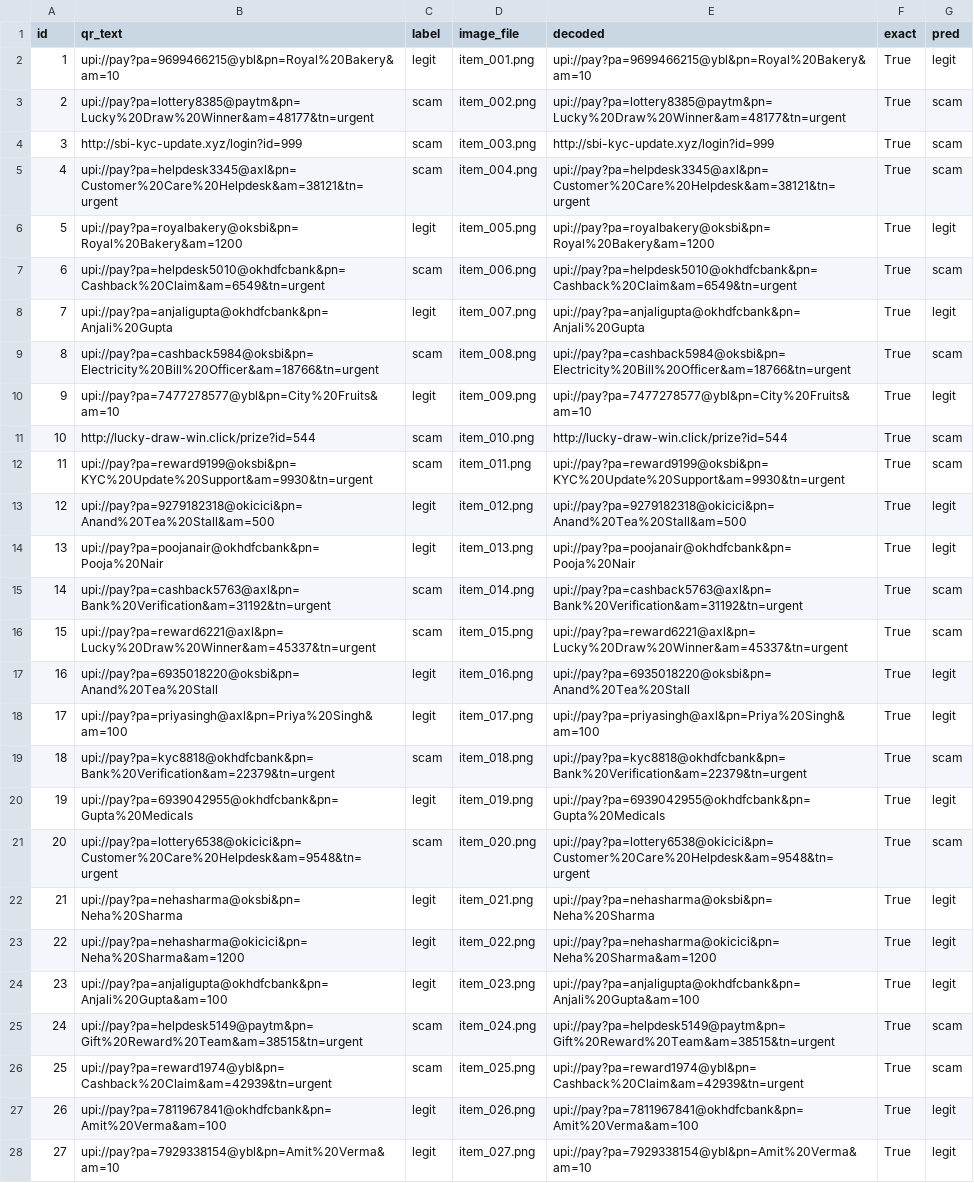
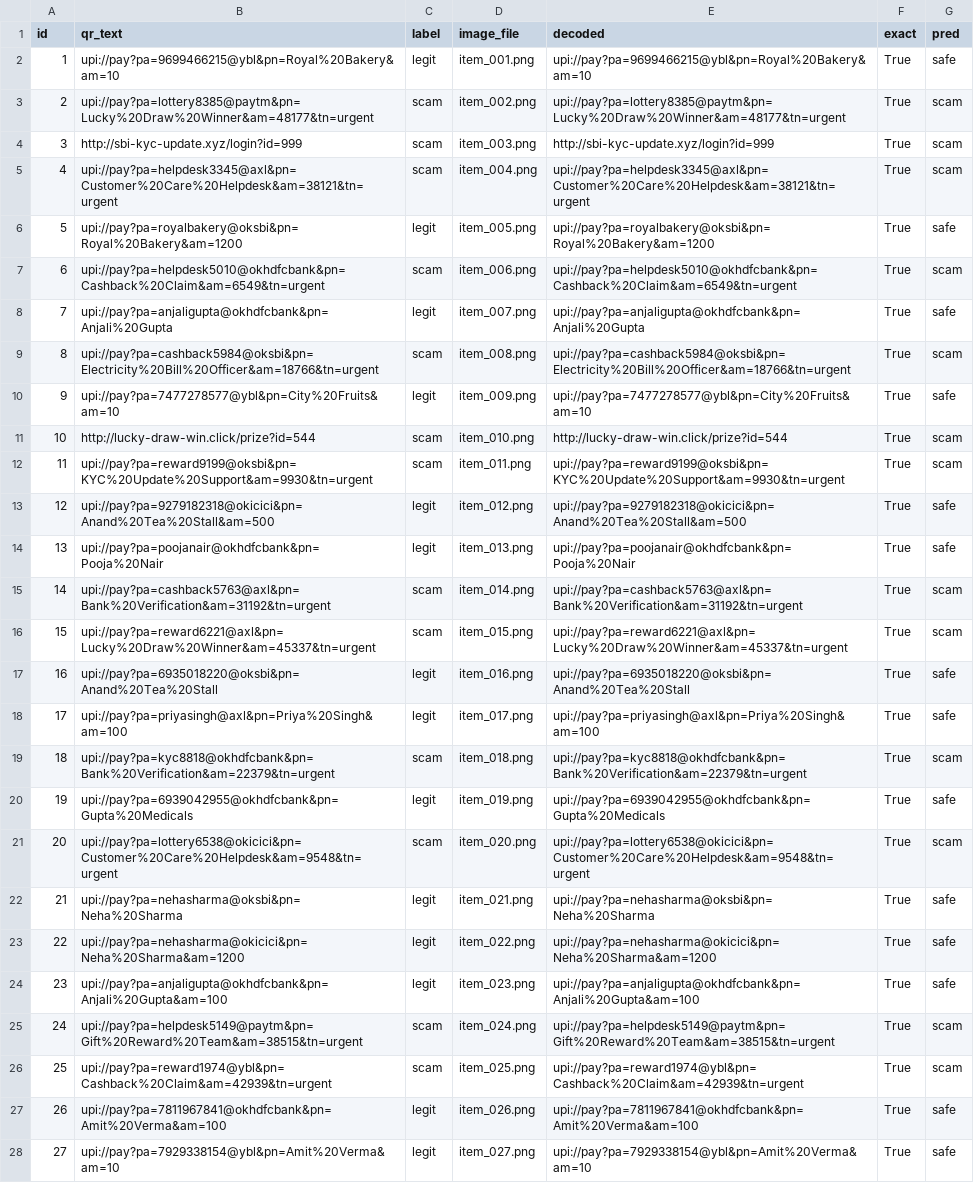
Before and after one commit to jaskiratsingh-pixel/Real-Time-Scam-Shield-for-UPI-and-Payment-Frauds-, a CSV file: data/results.csv, drawn as a sheet; only a part is shown; the diff covers the shown part only; the diff names each change by its address in the sheet, - before the commit and + after, or states it on an @@ line.

Commit message:
Added results.csv

```diff
--- a/data/results.csv
+++ b/data/results.csv
-G2 (pred): legit
+G2 (pred): safe
-G6 (pred): legit
+G6 (pred): safe
-G8 (pred): legit
+G8 (pred): safe
-G10 (pred): legit
+G10 (pred): safe
-G13:G14 (pred): legit
+G13:G14 (pred): safe
-G17:G18 (pred): legit
+G17:G18 (pred): safe
-G20 (pred): legit
+G20 (pred): safe
-G22:G24 (pred): legit
+G22:G24 (pred): safe
-G27:G28 (pred): legit
+G27:G28 (pred): safe
```
Also changed, not shown: 41 edited cells elsewhere in this file.
